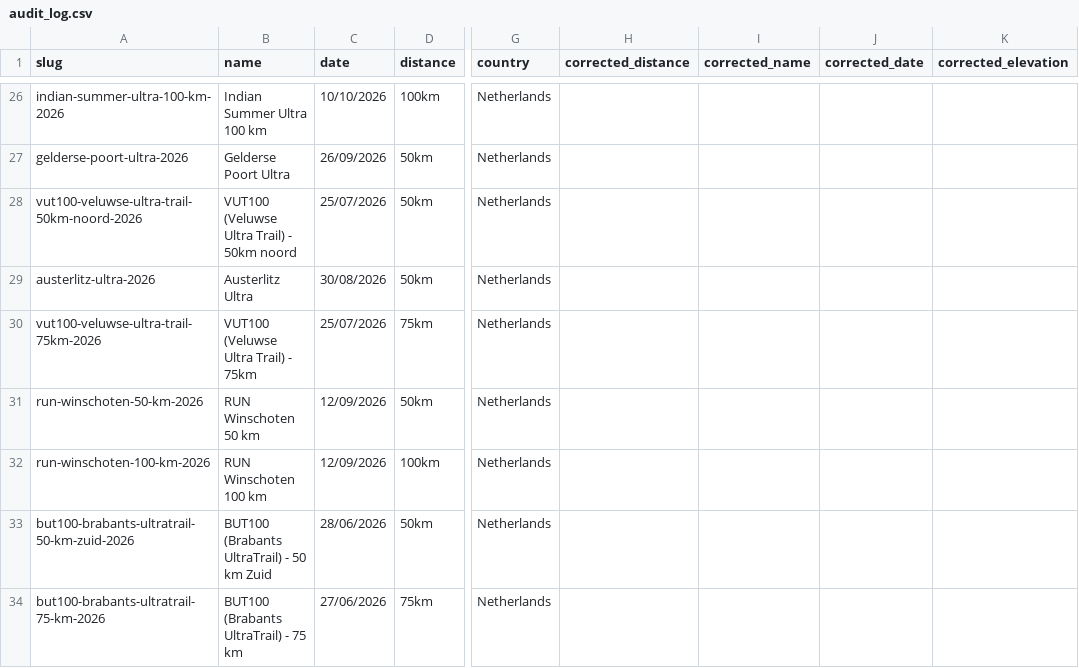
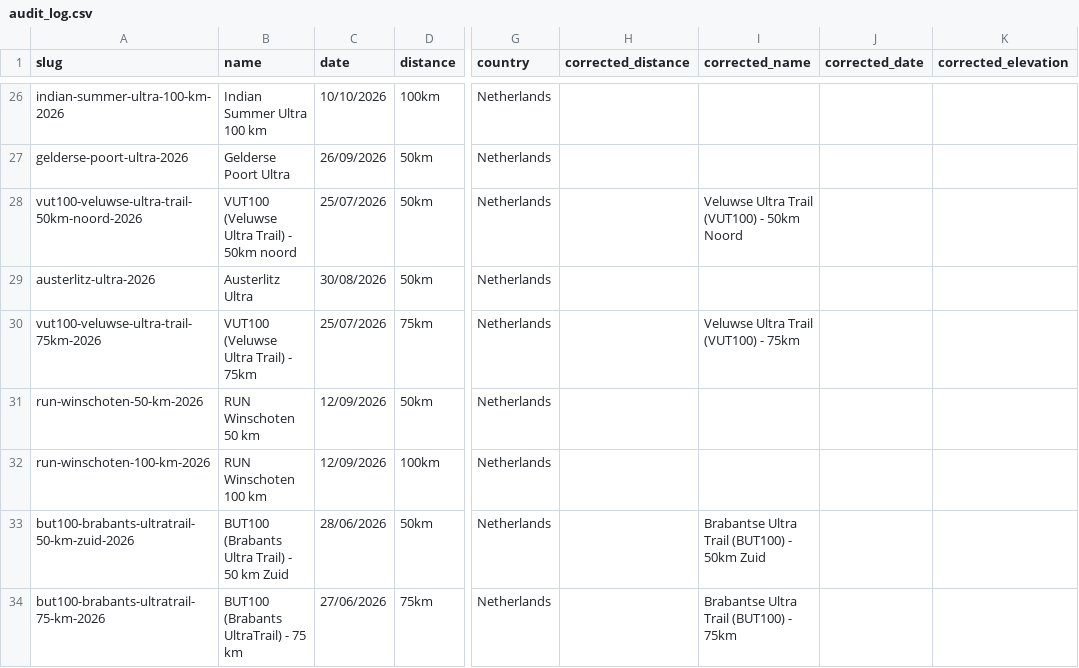
Before and after one commit to sander-pixel-boop/ultramarathonsbenelux, a CSV file: data/audit_log.csv, drawn as a sheet; only a part is shown, gaps mark what is left out; the diff covers the shown part only; the diff names each change by its address in the sheet, - before the commit and + after, or states it on an @@ line.

Commit message:
Update audit_log.csv

```diff
--- a/data/audit_log.csv
+++ b/data/audit_log.csv
-I28 (corrected_name): (empty)
+I28 (corrected_name): Veluwse Ultra Trail (VUT100) - 50km Noord
-I30 (corrected_name): (empty)
+I30 (corrected_name): Veluwse Ultra Trail (VUT100) - 75km
-B33 (name): BUT100 (Brabants UltraTrail) - 50 km Zuid
+B33 (name): BUT100 (Brabants Ultra Trail) - 50 km Zuid
-I33 (corrected_name): (empty)
+I33 (corrected_name): Brabantse Ultra Trail (BUT100) - 50km Zuid
-I34 (corrected_name): (empty)
+I34 (corrected_name): Brabantse Ultra Trail (BUT100) - 75km
```
Also changed, not shown: 2 added rows and 29 edited cells elsewhere in this file.
